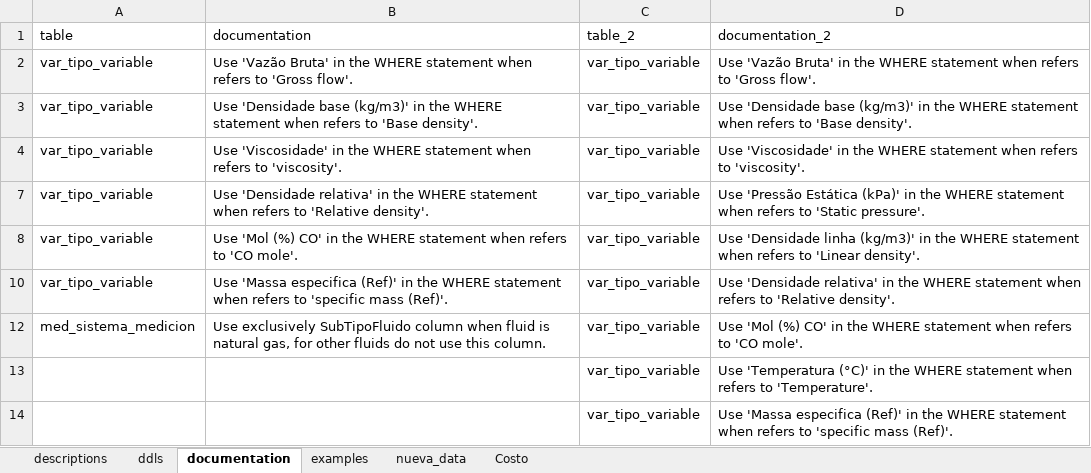
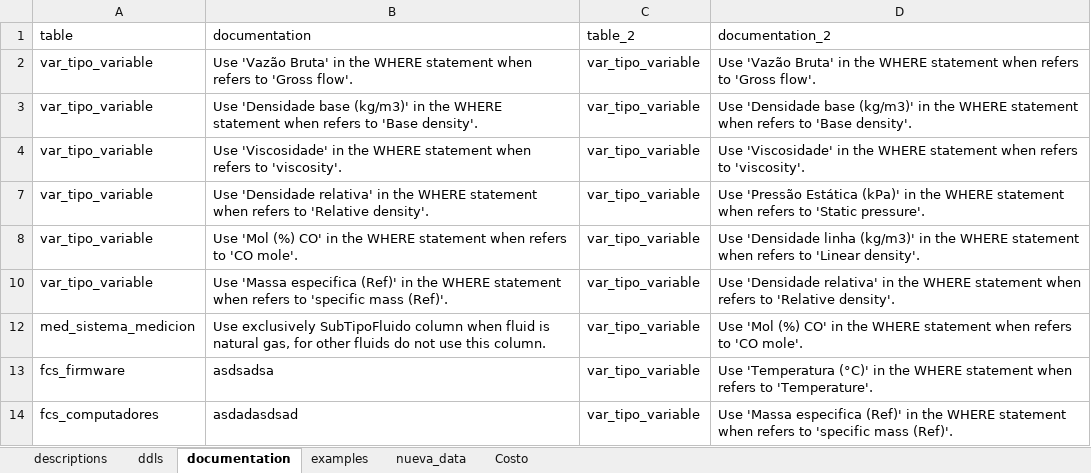
Before and after one commit to Lauther99/sql_assistant, an Excel workbook: src/utils/data/sql_examples_data.xlsx, sheet documentation, drawn as a sheet; values as stored, in another font and other column widths than the file's, no borders; the diff names each change by its address in the sheet, - before the commit and + after, or states it on an @@ line.

```diff
--- a/src/utils/data/sql_examples_data.xlsx (sheet documentation)
+++ b/src/utils/data/sql_examples_data.xlsx (sheet documentation)
-A13 (table): (empty)
+A13 (table): fcs_firmware
-B13 (documentation): (empty)
+B13 (documentation): asdsadsa
-A14 (table): (empty)
+A14 (table): fcs_computadores
-B14 (documentation): (empty)
+B14 (documentation): asdadasdsad
```
Also changed, not shown: src/utils/data/terms_data.xlsx, 32 other files.
